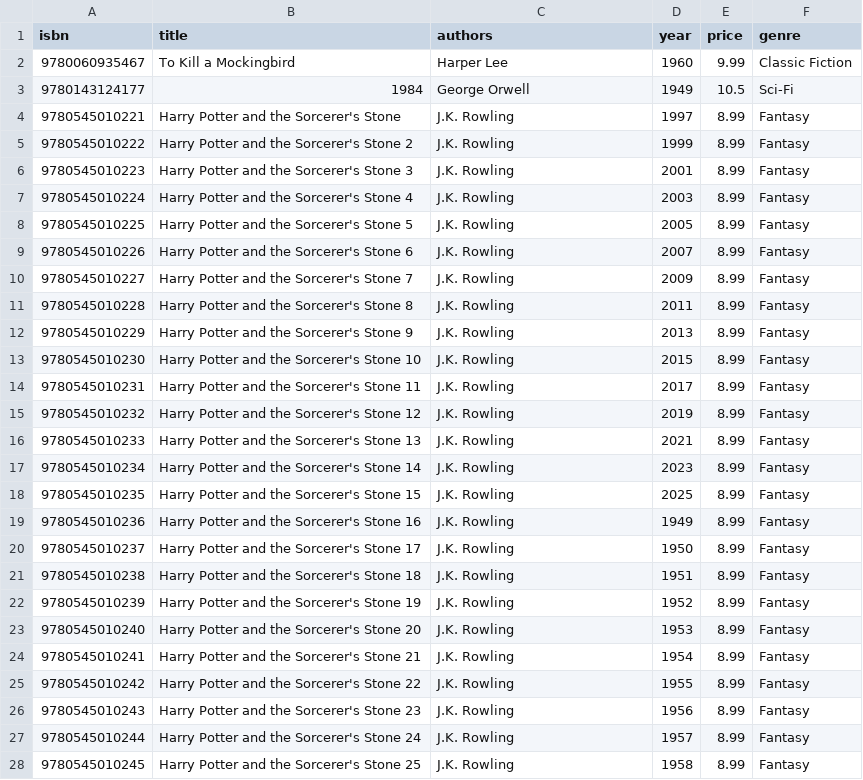
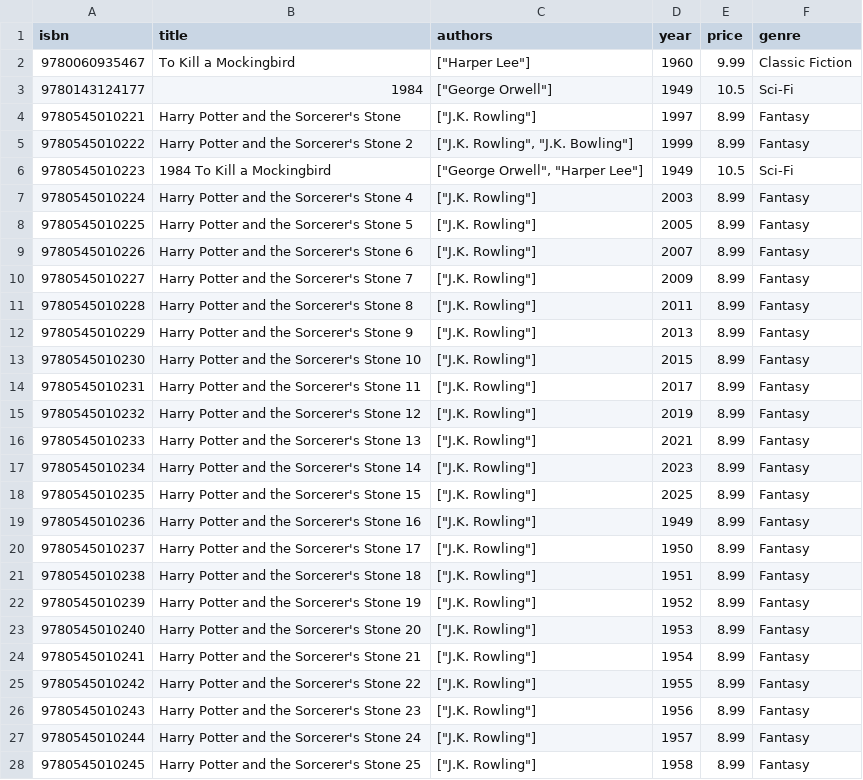
Before and after one commit to sharibanis/BookstoreDXC, a CSV file: src/main/resources/books.csv, drawn as a sheet; only a part is shown; the diff covers the shown part only.

```diff
--- a/src/main/resources/books.csv
+++ b/src/main/resources/books.csv
@@ -1,28 +1,28 @@
 isbn,title,authors,year,price,genre
-9780060935467,To Kill a Mockingbird,Harper Lee,1960,9.99,Classic Fiction
-9780143124177,1984,George Orwell,1949,10.5,Sci-Fi
-9780545010221,Harry Potter and the Sorcerer's Stone,J.K. Rowling,1997,8.99,Fantasy
-9780545010222,Harry Potter and the Sorcerer's Stone 2,J.K. Rowling,1999,8.99,Fantasy
-9780545010223,Harry Potter and the Sorcerer's Stone 3,J.K. Rowling,2001,8.99,Fantasy
-9780545010224,Harry Potter and the Sorcerer's Stone 4,J.K. Rowling,2003,8.99,Fantasy
-9780545010225,Harry Potter and the Sorcerer's Stone 5,J.K. Rowling,2005,8.99,Fantasy
-9780545010226,Harry Potter and the Sorcerer's Stone 6,J.K. Rowling,2007,8.99,Fantasy
-9780545010227,Harry Potter and the Sorcerer's Stone 7,J.K. Rowling,2009,8.99,Fantasy
-9780545010228,Harry Potter and the Sorcerer's Stone 8,J.K. Rowling,2011,8.99,Fantasy
-9780545010229,Harry Potter and the Sorcerer's Stone 9,J.K. Rowling,2013,8.99,Fantasy
-9780545010230,Harry Potter and the Sorcerer's Stone 10,J.K. Rowling,2015,8.99,Fantasy
-9780545010231,Harry Potter and the Sorcerer's Stone 11,J.K. Rowling,2017,8.99,Fantasy
-9780545010232,Harry Potter and the Sorcerer's Stone 12,J.K. Rowling,2019,8.99,Fantasy
-9780545010233,Harry Potter and the Sorcerer's Stone 13,J.K. Rowling,2021,8.99,Fantasy
-9780545010234,Harry Potter and the Sorcerer's Stone 14,J.K. Rowling,2023,8.99,Fantasy
-9780545010235,Harry Potter and the Sorcerer's Stone 15,J.K. Rowling,2025,8.99,Fantasy
-9780545010236,Harry Potter and the Sorcerer's Stone 16,J.K. Rowling,1949,8.99,Fantasy
-9780545010237,Harry Potter and the Sorcerer's Stone 17,J.K. Rowling,1950,8.99,Fantasy
-9780545010238,Harry Potter and the Sorcerer's Stone 18,J.K. Rowling,1951,8.99,Fantasy
-9780545010239,Harry Potter and the Sorcerer's Stone 19,J.K. Rowling,1952,8.99,Fantasy
-9780545010240,Harry Potter and the Sorcerer's Stone 20,J.K. Rowling,1953,8.99,Fantasy
-9780545010241,Harry Potter and the Sorcerer's Stone 21,J.K. Rowling,1954,8.99,Fantasy
-9780545010242,Harry Potter and the Sorcerer's Stone 22,J.K. Rowling,1955,8.99,Fantasy
-9780545010243,Harry Potter and the Sorcerer's Stone 23,J.K. Rowling,1956,8.99,Fantasy
-9780545010244,Harry Potter and the Sorcerer's Stone 24,J.K. Rowling,1957,8.99,Fantasy
-9780545010245,Harry Potter and the Sorcerer's Stone 25,J.K. Rowling,1958,8.99,Fantasy
+9780060935467,To Kill a Mockingbird,"[""Harper Lee""]",1960,9.99,Classic Fiction
+9780143124177,1984,"[""George Orwell""]",1949,10.5,Sci-Fi
+9780545010221,Harry Potter and the Sorcerer's Stone,"[""J.K. Rowling""]",1997,8.99,Fantasy
+9780545010222,Harry Potter and the Sorcerer's Stone 2,"[""J.K. Rowling"", ""J.K. Bowling""]",1999,8.99,Fantasy
+9780545010223,1984 To Kill a Mockingbird,"[""George Orwell"", ""Harper Lee""]",1949,10.5,Sci-Fi
+9780545010224,Harry Potter and the Sorcerer's Stone 4,"[""J.K. Rowling""]",2003,8.99,Fantasy
+9780545010225,Harry Potter and the Sorcerer's Stone 5,"[""J.K. Rowling""]",2005,8.99,Fantasy
+9780545010226,Harry Potter and the Sorcerer's Stone 6,"[""J.K. Rowling""]",2007,8.99,Fantasy
+9780545010227,Harry Potter and the Sorcerer's Stone 7,"[""J.K. Rowling""]",2009,8.99,Fantasy
+9780545010228,Harry Potter and the Sorcerer's Stone 8,"[""J.K. Rowling""]",2011,8.99,Fantasy
+9780545010229,Harry Potter and the Sorcerer's Stone 9,"[""J.K. Rowling""]",2013,8.99,Fantasy
+9780545010230,Harry Potter and the Sorcerer's Stone 10,"[""J.K. Rowling""]",2015,8.99,Fantasy
+9780545010231,Harry Potter and the Sorcerer's Stone 11,"[""J.K. Rowling""]",2017,8.99,Fantasy
+9780545010232,Harry Potter and the Sorcerer's Stone 12,"[""J.K. Rowling""]",2019,8.99,Fantasy
+9780545010233,Harry Potter and the Sorcerer's Stone 13,"[""J.K. Rowling""]",2021,8.99,Fantasy
+9780545010234,Harry Potter and the Sorcerer's Stone 14,"[""J.K. Rowling""]",2023,8.99,Fantasy
+9780545010235,Harry Potter and the Sorcerer's Stone 15,"[""J.K. Rowling""]",2025,8.99,Fantasy
+9780545010236,Harry Potter and the Sorcerer's Stone 16,"[""J.K. Rowling""]",1949,8.99,Fantasy
+9780545010237,Harry Potter and the Sorcerer's Stone 17,"[""J.K. Rowling""]",1950,8.99,Fantasy
+9780545010238,Harry Potter and the Sorcerer's Stone 18,"[""J.K. Rowling""]",1951,8.99,Fantasy
+9780545010239,Harry Potter and the Sorcerer's Stone 19,"[""J.K. Rowling""]",1952,8.99,Fantasy
+9780545010240,Harry Potter and the Sorcerer's Stone 20,"[""J.K. Rowling""]",1953,8.99,Fantasy
+9780545010241,Harry Potter and the Sorcerer's Stone 21,"[""J.K. Rowling""]",1954,8.99,Fantasy
+9780545010242,Harry Potter and the Sorcerer's Stone 22,"[""J.K. Rowling""]",1955,8.99,Fantasy
+9780545010243,Harry Potter and the Sorcerer's Stone 23,"[""J.K. Rowling""]",1956,8.99,Fantasy
+9780545010244,Harry Potter and the Sorcerer's Stone 24,"[""J.K. Rowling""]",1957,8.99,Fantasy
+9780545010245,Harry Potter and the Sorcerer's Stone 25,"[""J.K. Rowling""]",1958,8.99,Fantasy
```
Also changed, not shown: 72 edited cells elsewhere in this file, target/classes/books.csv, 8 other files.
